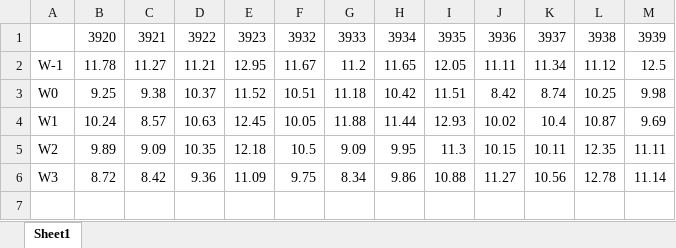
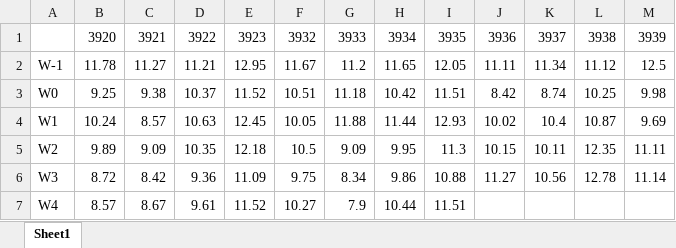
Before and after one commit to usckrc/PFAS_met_cage, an Excel workbook: VQC R work/Data Sheets/PFAS_Rdata_Food.xlsx, sheet Sheet1, drawn as a sheet; values as stored, in another font and other column widths than the file's, no borders; the diff names each change by its address in the sheet, - before the commit and + after, or states it on an @@ line.

```diff
--- a/VQC R work/Data Sheets/PFAS_Rdata_Food.xlsx (sheet Sheet1)
+++ b/VQC R work/Data Sheets/PFAS_Rdata_Food.xlsx (sheet Sheet1)
+row 7: W4 | 8.57 | 8.67 | 9.61 | 11.52 | 10.27 | 7.9 | 10.44 | 11.51
```
Also changed, not shown: VQC R work/Data Sheets/PFAS_Rdata_BW.xlsx, VQC R work/Data Sheets/PFAS_Rdata_UrineVolume.xlsx, 1 other file.
